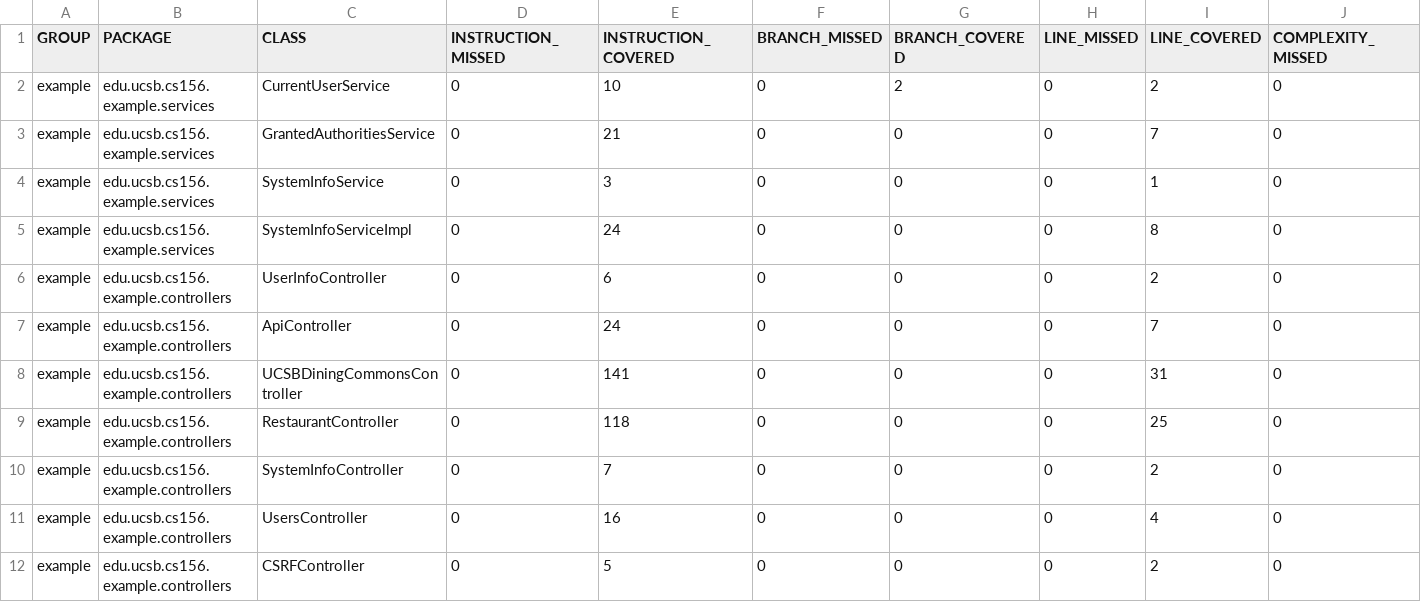
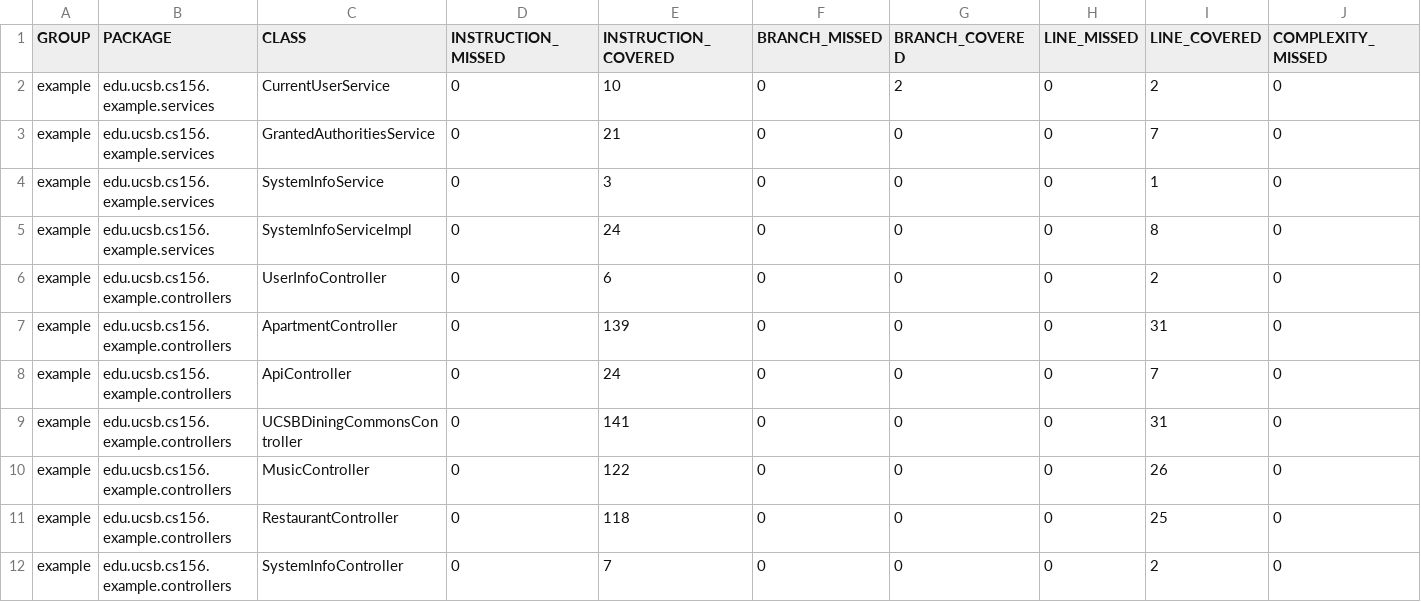
Before and after one commit to ucsb-cs156-s23/team03-s23-6pm-4, a CSV file: prs/17/jacoco/jacoco.csv, drawn as a sheet; only a part is shown; the shorter side is filled out with more unchanged rows; rows hold the shown columns only; the diff names each change by its address in the sheet, - before the commit and + after, or states it on an @@ line.

Commit message:
Deploying to gh-pages from @ ucsb-cs156-s23/team03-s23-6pm-4@5861ca04d7831d7542e2f248a5768596719e5a3a 🚀

```diff
--- a/prs/17/jacoco/jacoco.csv
+++ b/prs/17/jacoco/jacoco.csv
+row 7: example | edu.ucsb.cs156.example.controllers | ApartmentController | 0 | 139 | 0 | 0 | 0 | 31 | 0
+row 10: example | edu.ucsb.cs156.example.controllers | MusicController | 0 | 122 | 0 | 0 | 0 | 26 | 0
```
Also changed, not shown: 9 other files.
